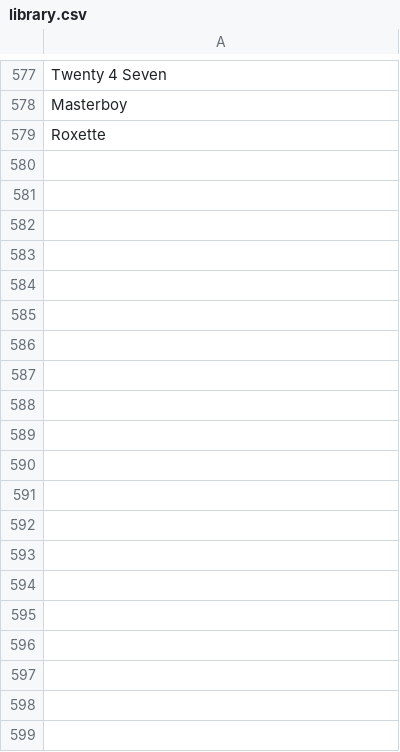
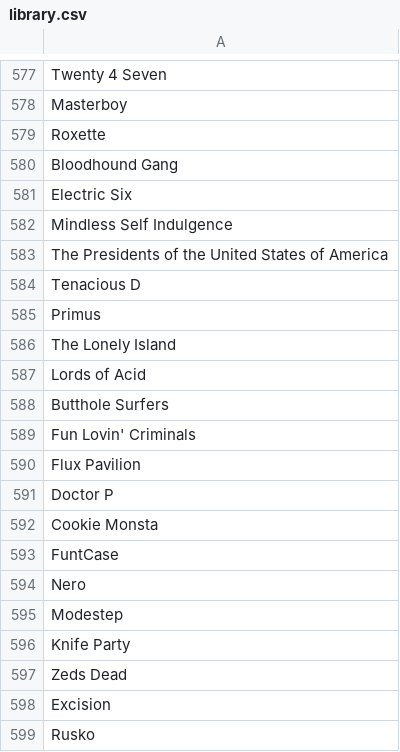
Before and after one commit to kitmage/Music-Database, a CSV file: library.csv, drawn as a sheet; only a part is shown, gaps mark what is left out; the diff covers the shown part only.

```diff
--- a/library.csv
+++ b/library.csv
@@ -579 +579,21 @@ Masterboy,
 Roxette,
+Bloodhound Gang,
+Electric Six,
+Mindless Self Indulgence,
+The Presidents of the United States of America,
+Tenacious D,
+Primus,
+The Lonely Island,
+Lords of Acid,
+Butthole Surfers,
+Fun Lovin' Criminals,
+Flux Pavilion,
+Doctor P,
+Cookie Monsta,
+FuntCase,
+Nero,
+Modestep,
+Knife Party,
+Zeds Dead,
+Excision,
+Rusko,
```
Also changed, not shown: 22 added rows elsewhere in this file.
